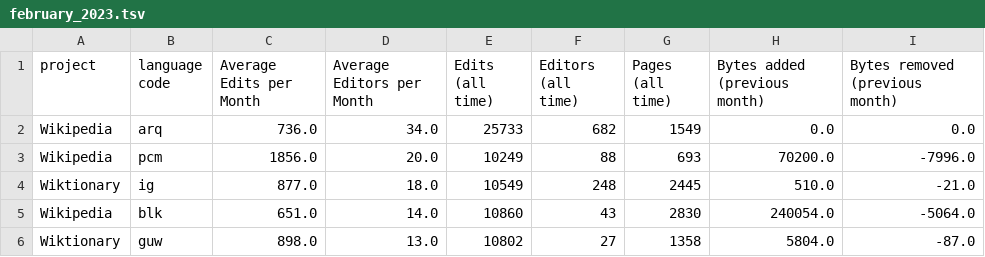
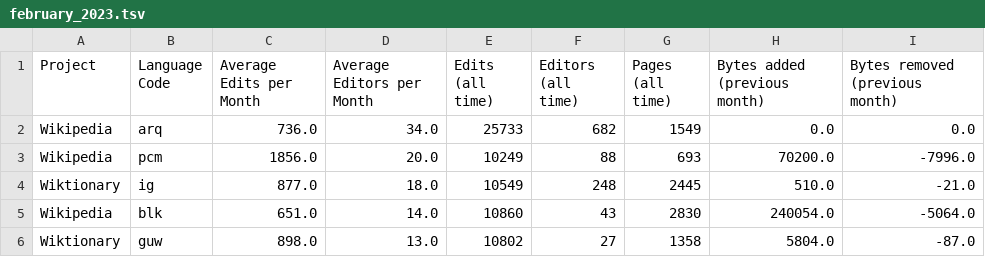
Before and after one commit to indictechcom/wm-incubator-stats, a TSV file: stats/february_2023.tsv, drawn as a sheet; only a part is shown.

Commit message:
style: fixed headers and table styling

```diff
--- a/stats/february_2023.tsv
+++ b/stats/february_2023.tsv
@@ -1,2 +1,2 @@
-project	language code	Average Edits per Month	Average Editors per Month	Edits (all time)	Editors (all time)	Pages (all time)	Bytes added (previous month)	Bytes removed (previous month)
+Project	Language Code	Average Edits per Month	Average Editors per Month	Edits (all time)	Editors (all time)	Pages (all time)	Bytes added (previous month)	Bytes removed (previous month)
 Wikipedia	arq	736.0	34.0	25733	682	1549	0.0	0.0
```
Also changed, not shown: 1 other file.
